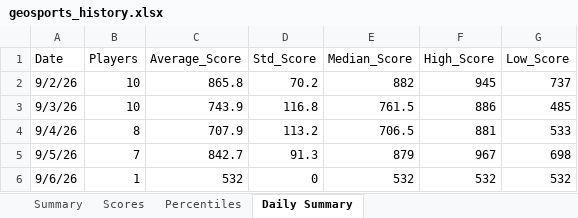
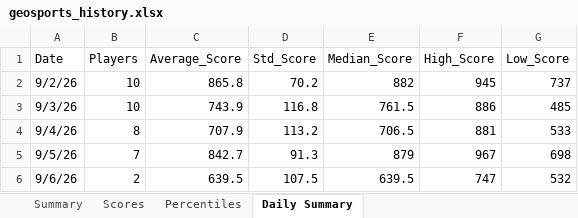
Before and after one commit to thenehan2442/geosport, an Excel workbook: geosports_history.xlsx, sheet Daily Summary, drawn as a sheet; values as stored, in another font and other column widths than the file's, no borders; the diff names each change by its address in the sheet, - before the commit and + after, or states it on an @@ line.

```diff
--- a/geosports_history.xlsx (sheet Daily Summary)
+++ b/geosports_history.xlsx (sheet Daily Summary)
-B6 (Players): 1
+B6 (Players): 2
-C6 (Average_Score): 532
+C6 (Average_Score): 639.5
-D6 (Std_Score): 0
+D6 (Std_Score): 107.5
-E6 (Median_Score): 532
+E6 (Median_Score): 639.5
-F6 (High_Score): 532
+F6 (High_Score): 747
```
Also changed, not shown: sheet Summary, sheet Percentiles, sheet Scores.
